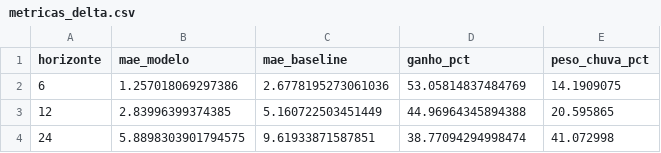
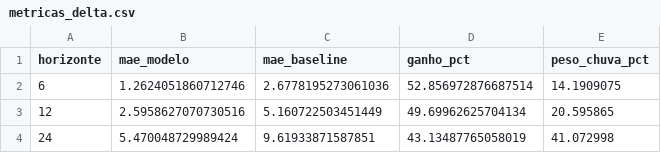
Before and after one commit to YanAlmeidaVR/hidrovision-ai, a CSV file: preditivo/modelos/metricas_delta.csv, drawn as a sheet.

Commit message:
feat: otimiza hiperparametros dos modelos delta com Optuna (60 tentativas)
Reduz o MAE de teste (2026) em todos os horizontes frente ao ajuste manual:
6h 1.40->1.26cm, 12h 2.95->2.60cm, 24h 6.15->5.47cm.

```diff
--- a/preditivo/modelos/metricas_delta.csv
+++ b/preditivo/modelos/metricas_delta.csv
@@ -1,4 +1,4 @@
 horizonte,mae_modelo,mae_baseline,ganho_pct,peso_chuva_pct
-6,1.257018069297386,2.6778195273061036,53.05814837484769,14.1909075
-12,2.83996399374385,5.160722503451449,44.96964345894388,20.595865
-24,5.8898303901794575,9.61933871587851,38.77094294998474,41.072998
+6,1.2624051860712746,2.6778195273061036,52.856972876687514,14.1909075
+12,2.5958627070730516,5.160722503451449,49.69962625704134,20.595865
+24,5.470048729989424,9.61933871587851,43.13487765058019,41.072998
```
Also changed, not shown: 5 other files.
